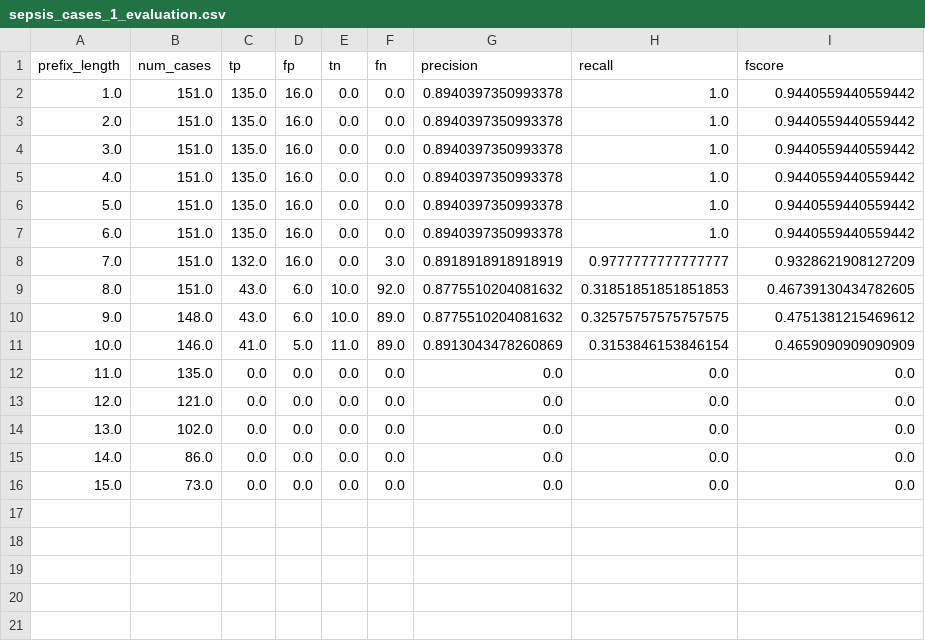
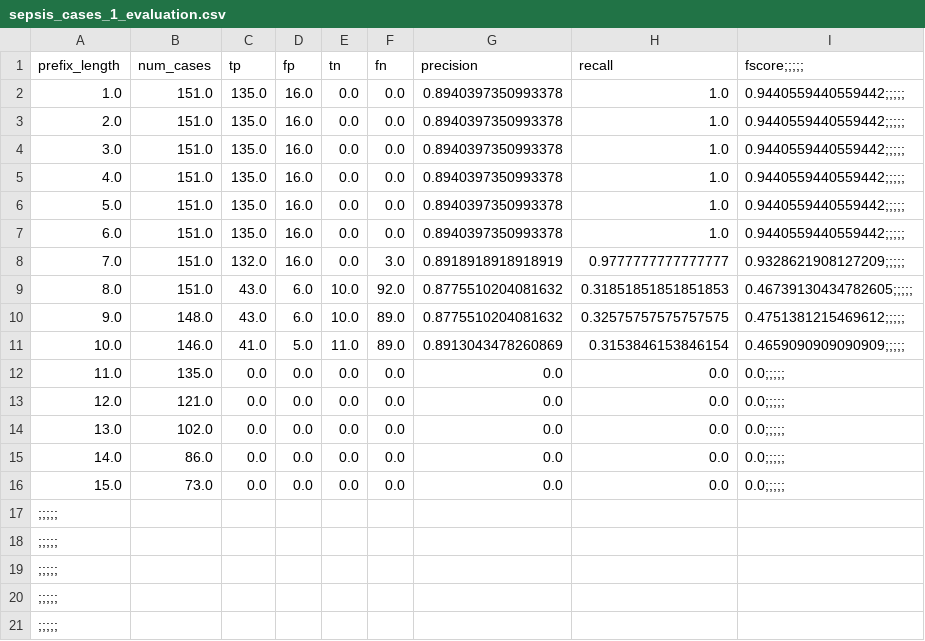
Before and after one commit to lucaboschiero/tesi, a CSV file: media/output/result/sepsis_cases_1_evaluation.csv, drawn as a sheet.

```diff
--- a/media/output/result/sepsis_cases_1_evaluation.csv
+++ b/media/output/result/sepsis_cases_1_evaluation.csv
@@ -1,16 +1,21 @@
-prefix_length,num_cases,tp,fp,tn,fn,precision,recall,fscore
-1.0,151.0,135.0,16.0,0.0,0.0,0.8940397350993378,1.0,0.9440559440559442
-2.0,151.0,135.0,16.0,0.0,0.0,0.8940397350993378,1.0,0.9440559440559442
-3.0,151.0,135.0,16.0,0.0,0.0,0.8940397350993378,1.0,0.9440559440559442
-4.0,151.0,135.0,16.0,0.0,0.0,0.8940397350993378,1.0,0.9440559440559442
-5.0,151.0,135.0,16.0,0.0,0.0,0.8940397350993378,1.0,0.9440559440559442
-6.0,151.0,135.0,16.0,0.0,0.0,0.8940397350993378,1.0,0.9440559440559442
-7.0,151.0,132.0,16.0,0.0,3.0,0.8918918918918919,0.9777777777777777,0.9328621908127209
-8.0,151.0,43.0,6.0,10.0,92.0,0.8775510204081632,0.31851851851851853,0.46739130434782605
-9.0,148.0,43.0,6.0,10.0,89.0,0.8775510204081632,0.32575757575757575,0.4751381215469612
-10.0,146.0,41.0,5.0,11.0,89.0,0.8913043478260869,0.3153846153846154,0.4659090909090909
-11.0,135.0,0.0,0.0,0.0,0.0,0.0,0.0,0.0
-12.0,121.0,0.0,0.0,0.0,0.0,0.0,0.0,0.0
-13.0,102.0,0.0,0.0,0.0,0.0,0.0,0.0,0.0
-14.0,86.0,0.0,0.0,0.0,0.0,0.0,0.0,0.0
-15.0,73.0,0.0,0.0,0.0,0.0,0.0,0.0,0.0
+prefix_length,num_cases,tp,fp,tn,fn,precision,recall,fscore;;;;;
+1.0,151.0,135.0,16.0,0.0,0.0,0.8940397350993378,1.0,0.9440559440559442;;;;;
+2.0,151.0,135.0,16.0,0.0,0.0,0.8940397350993378,1.0,0.9440559440559442;;;;;
+3.0,151.0,135.0,16.0,0.0,0.0,0.8940397350993378,1.0,0.9440559440559442;;;;;
+4.0,151.0,135.0,16.0,0.0,0.0,0.8940397350993378,1.0,0.9440559440559442;;;;;
+5.0,151.0,135.0,16.0,0.0,0.0,0.8940397350993378,1.0,0.9440559440559442;;;;;
+6.0,151.0,135.0,16.0,0.0,0.0,0.8940397350993378,1.0,0.9440559440559442;;;;;
+7.0,151.0,132.0,16.0,0.0,3.0,0.8918918918918919,0.9777777777777777,0.9328621908127209;;;;;
+8.0,151.0,43.0,6.0,10.0,92.0,0.8775510204081632,0.31851851851851853,0.46739130434782605;;;;;
+9.0,148.0,43.0,6.0,10.0,89.0,0.8775510204081632,0.32575757575757575,0.4751381215469612;;;;;
+10.0,146.0,41.0,5.0,11.0,89.0,0.8913043478260869,0.3153846153846154,0.4659090909090909;;;;;
+11.0,135.0,0.0,0.0,0.0,0.0,0.0,0.0,0.0;;;;;
+12.0,121.0,0.0,0.0,0.0,0.0,0.0,0.0,0.0;;;;;
+13.0,102.0,0.0,0.0,0.0,0.0,0.0,0.0,0.0;;;;;
+14.0,86.0,0.0,0.0,0.0,0.0,0.0,0.0,0.0;;;;;
+15.0,73.0,0.0,0.0,0.0,0.0,0.0,0.0,0.0;;;;;
+;;;;;
+;;;;;
+;;;;;
+;;;;;
+;;;;;
```
Also changed, not shown: media/output/model_params.csv, media/output/results.csv, 3 other files.
